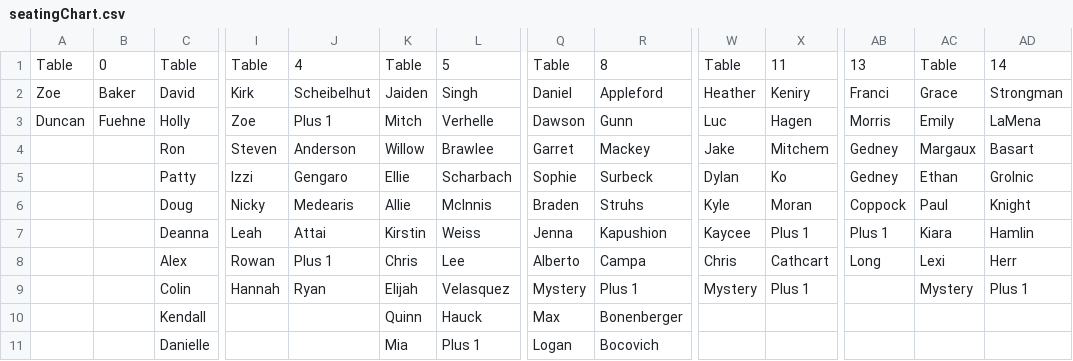
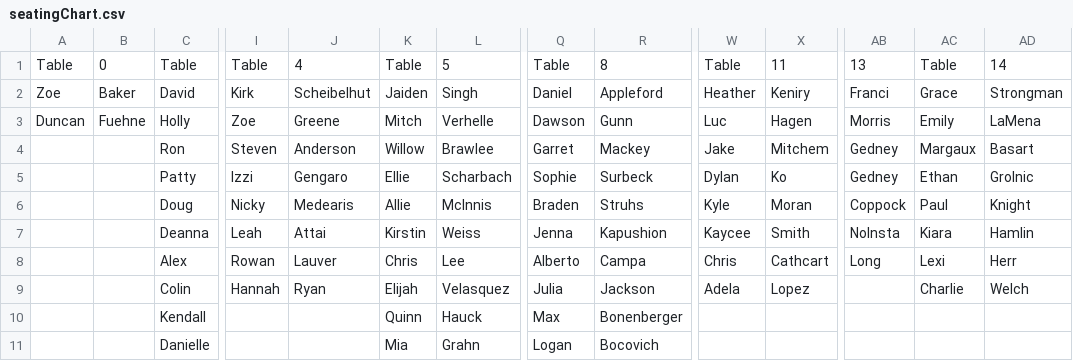
Before and after one commit to dfuehne/wedding, a CSV file: public/seatingChart.csv, drawn as a sheet; only a part is shown, gaps mark what is left out; the diff names each change by its address in the sheet, - before the commit and + after, or states it on an @@ line.

Commit message:
no plus 1 in seating chart

```diff
--- a/public/seatingChart.csv
+++ b/public/seatingChart.csv
-J3: Plus 1
+J3: Greene
-X7: Plus 1
+X7: Smith
-AB7: Plus 1
+AB7: NoInsta
-J8: Plus 1
+J8: Lauver
-Q9: Mystery
+Q9: Julia
-R9: Plus 1
+R9: Jackson
-W9: Mystery
+W9: Adela
-X9: Plus 1
+X9: Lopez
-AC9: Mystery
+AC9: Charlie
-AD9: Plus 1
+AD9: Welch
-L11: Plus 1
+L11: Grahn
```
